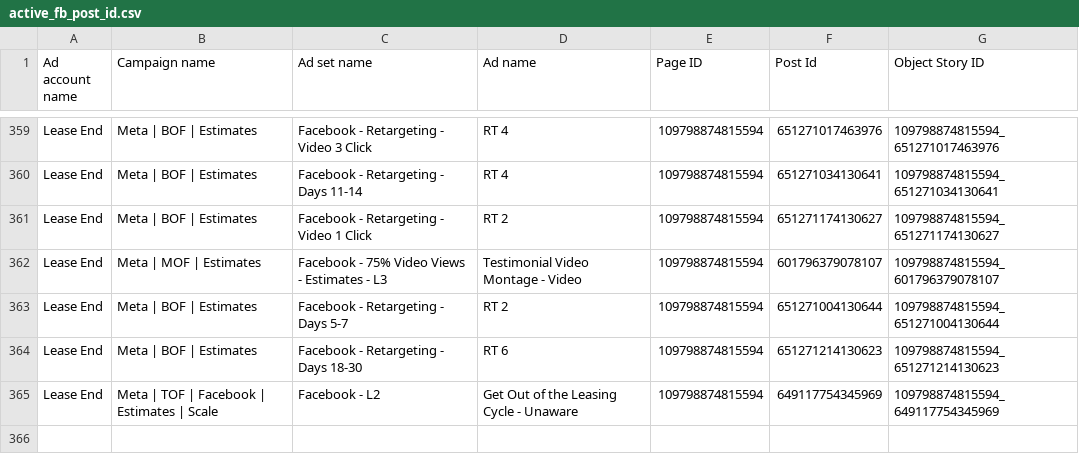
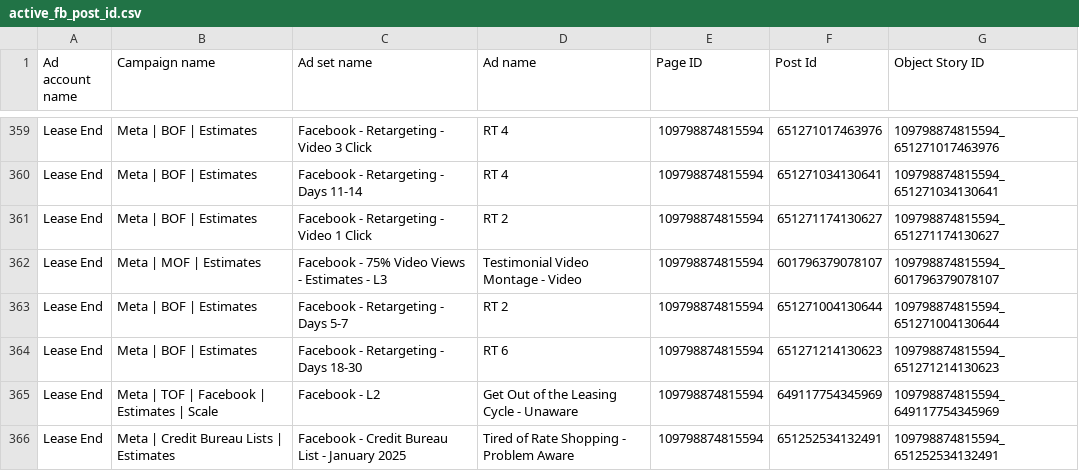
Before and after one commit to keenship1291/dspy-fastapi-api, a CSV file: active_fb_post_id.csv, drawn as a sheet; only a part is shown, gaps mark what is left out.

Commit message:
Add FB post: Tired of Rate Shopping - Probl - Post ID 651252534132491

```diff
--- a/active_fb_post_id.csv
+++ b/active_fb_post_id.csv
@@ -365 +365,2 @@ Lease End,Meta | BOF | Estimates,Facebook - Retargeting - Days 18-30,RT 6,109798
 Lease End,Meta | TOF | Facebook | Estimates | Scale,Facebook - L2,Get Out of the Leasing Cycle - Unaware,109798874815594,649117754345969,109798874815594_649117754345969
+Lease End,Meta | Credit Bureau Lists | Estimates,Facebook - Credit Bureau List - January 2025,Tired of Rate Shopping - Problem Aware,109798874815594,651252534132491,109798874815594_651252534132491
```
